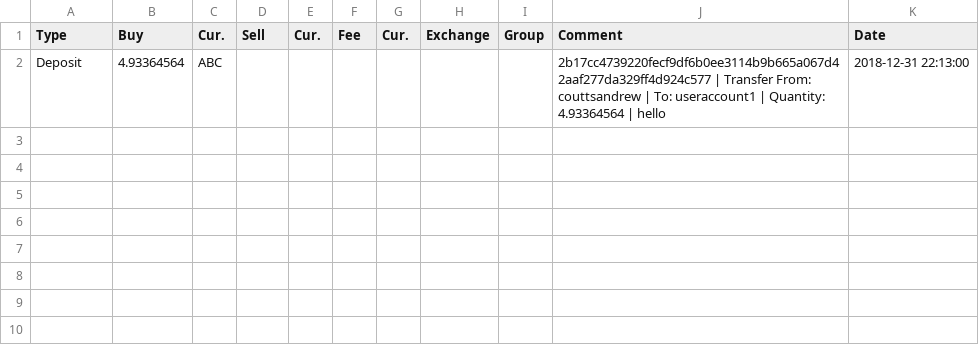
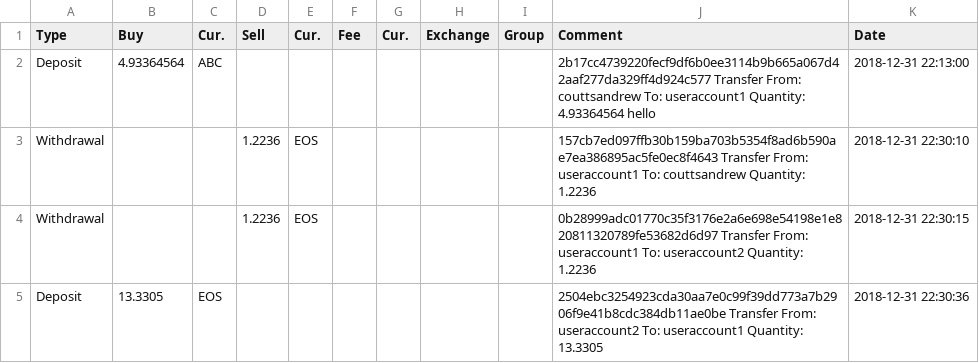
Before and after one commit to acoutts/eosio-account-csv-plugin, a CSV file: files/useraccount1.csv, drawn as a sheet; the diff names each change by its address in the sheet, - before the commit and + after, or states it on an @@ line.

Commit message:
Comment cleanup

```diff
--- a/files/useraccount1.csv
+++ b/files/useraccount1.csv
-J2 (Comment): 2b17cc4739220fecf9df6b0ee3114b9b665a067d42aaf277da329ff4d924c577 | Transfer From: couttsandrew | To: useraccount1 | Quantity: 4.93364564 | hello
+J2 (Comment): 2b17cc4739220fecf9df6b0ee3114b9b665a067d42aaf277da329ff4d924c577 Transfer From: couttsandrew To: useraccount1 Quantity: 4.93364564 hello
+row 3: Withdrawal |  |  | 1.2236 | EOS |  |  |  |  | 157cb7ed097ffb30b159ba703b5354f8ad6b590ae7ea386895ac5fe0ec8f4643 Transfer From: useraccount1 To: couttsandrew Quantity: 1.2236 | 2018-12-31 22:30:10
+row 4: Withdrawal |  |  | 1.2236 | EOS |  |  |  |  | 0b28999adc01770c35f3176e2a6e698e54198e1e820811320789fe53682d6d97 Transfer From: useraccount1 To: useraccount2 Quantity: 1.2236 | 2018-12-31 22:30:15
+row 5: Deposit | 13.3305 | EOS |  |  |  |  |  |  | 2504ebc3254923cda30aa7e0c99f39dd773a7b2906f9e41b8cdc384db11ae0be Transfer From: useraccount2 To: useraccount1 Quantity: 13.3305 | 2018-12-31 22:30:36
```
Also changed, not shown: files/couttsandrew.csv, 2 other files.
